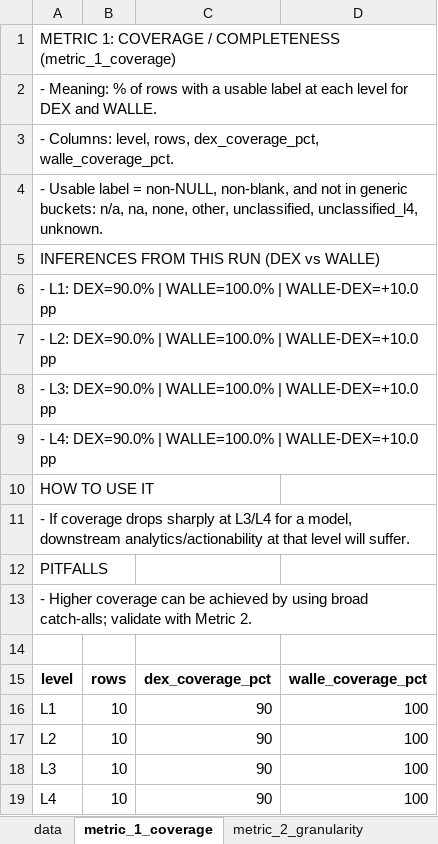
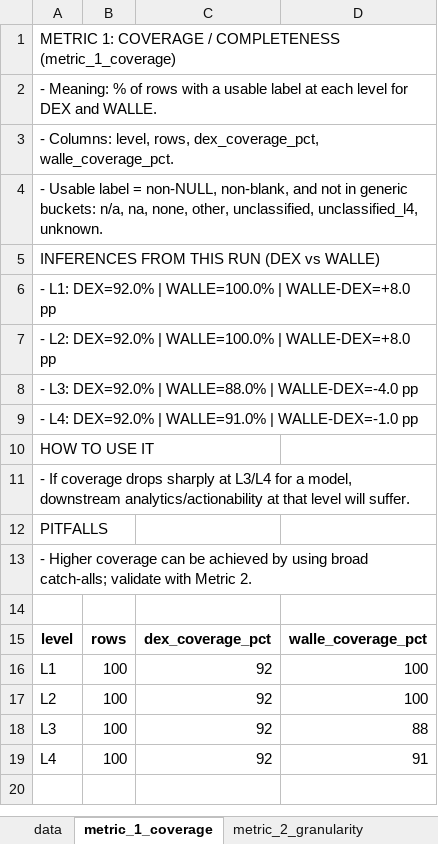
Before and after one commit to vrpenugonda/wi, an Excel workbook: dexter_vs_walle_report.xlsx, sheet metric_1_coverage, drawn as a sheet; values as stored, in another font and other column widths than the file's, no borders; the diff names each change by its address in the sheet, - before the commit and + after, or states it on an @@ line.

```diff
--- a/dexter_vs_walle_report.xlsx (sheet metric_1_coverage)
+++ b/dexter_vs_walle_report.xlsx (sheet metric_1_coverage)
-A6: - L1: DEX=90.0% | WALLE=100.0% | WALLE-DEX=+10.0 pp
+A6: - L1: DEX=92.0% | WALLE=100.0% | WALLE-DEX=+8.0 pp
-A7: - L2: DEX=90.0% | WALLE=100.0% | WALLE-DEX=+10.0 pp
+A7: - L2: DEX=92.0% | WALLE=100.0% | WALLE-DEX=+8.0 pp
-A8: - L3: DEX=90.0% | WALLE=100.0% | WALLE-DEX=+10.0 pp
+A8: - L3: DEX=92.0% | WALLE=88.0% | WALLE-DEX=-4.0 pp
-A9: - L4: DEX=90.0% | WALLE=100.0% | WALLE-DEX=+10.0 pp
+A9: - L4: DEX=92.0% | WALLE=91.0% | WALLE-DEX=-1.0 pp
-B16:B19: 10
+B16:B19: 100
-C16:C19: 90
+C16:C19: 92
-D18: 100
+D18: 88
-D19: 100
+D19: 91
```
Also changed, not shown: sheet metric_6_llm_judge_rows, sheet data, sheet metric_2_top_labels, sheet metric_3_disagreements, sheet metric_4_walle_explainability, sheet metric_6_llm_judge_summary, 3 more sheets, other sheet tabs.
